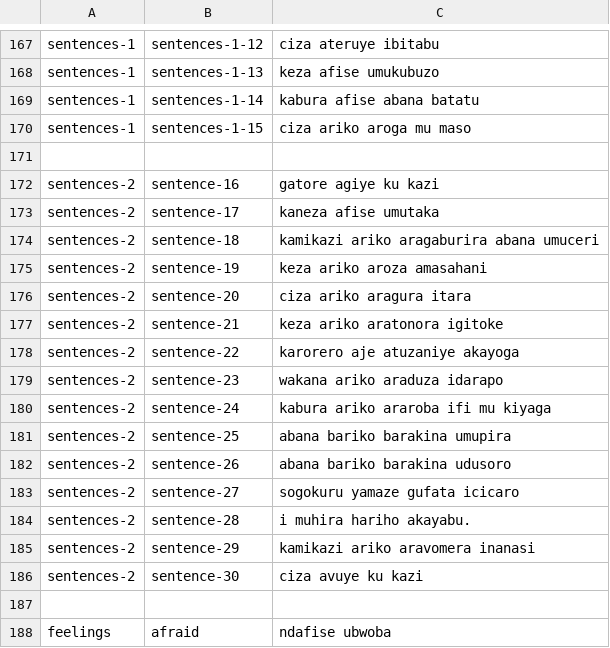
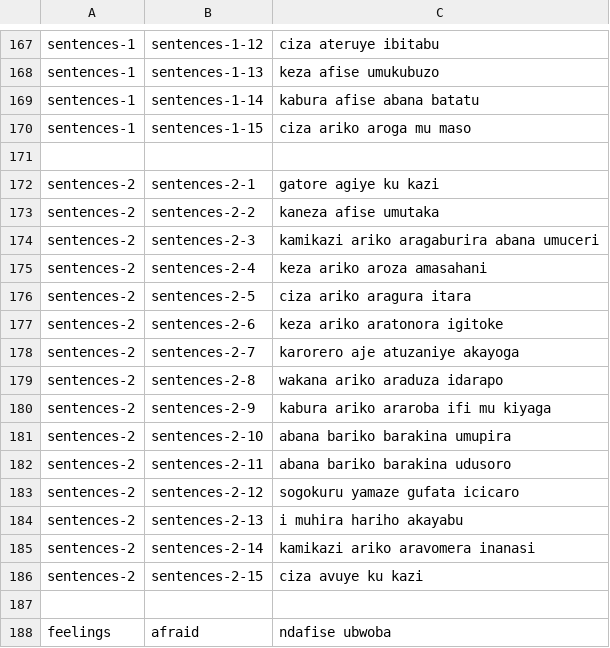
Before and after one commit to lionel-k/lionel-k.github.io, a CSV file: www/lib/learn/translations/kirundi.csv, drawn as a sheet; only a part is shown, gaps mark what is left out.

Commit message:
Update Kirundi translations and audio file names.<commit message>

```diff
--- a/www/lib/learn/translations/kirundi.csv
+++ b/www/lib/learn/translations/kirundi.csv
@@ -171,17 +171,17 @@ sentences-1,sentences-1-15,ciza ariko aroga mu maso
 
-sentences-2,sentence-16,gatore agiye ku kazi
-sentences-2,sentence-17,kaneza afise umutaka
-sentences-2,sentence-18,kamikazi ariko aragaburira abana umuceri
-sentences-2,sentence-19,keza ariko aroza amasahani
-sentences-2,sentence-20,ciza ariko aragura itara
-sentences-2,sentence-21,keza ariko aratonora igitoke
-sentences-2,sentence-22,karorero aje atuzaniye akayoga
-sentences-2,sentence-23,wakana ariko araduza idarapo
-sentences-2,sentence-24,kabura ariko araroba ifi mu kiyaga
-sentences-2,sentence-25,abana bariko barakina umupira
-sentences-2,sentence-26,abana bariko barakina udusoro
-sentences-2,sentence-27,sogokuru yamaze gufata icicaro
-sentences-2,sentence-28,i muhira hariho akayabu.
-sentences-2,sentence-29,kamikazi ariko aravomera inanasi
-sentences-2,sentence-30,ciza avuye ku kazi
+sentences-2,sentences-2-1,gatore agiye ku kazi
+sentences-2,sentences-2-2,kaneza afise umutaka
+sentences-2,sentences-2-3,kamikazi ariko aragaburira abana umuceri
+sentences-2,sentences-2-4,keza ariko aroza amasahani
+sentences-2,sentences-2-5,ciza ariko aragura itara
+sentences-2,sentences-2-6,keza ariko aratonora igitoke
+sentences-2,sentences-2-7,karorero aje atuzaniye akayoga
+sentences-2,sentences-2-8,wakana ariko araduza idarapo
+sentences-2,sentences-2-9,kabura ariko araroba ifi mu kiyaga
+sentences-2,sentences-2-10,abana bariko barakina umupira
+sentences-2,sentences-2-11,abana bariko barakina udusoro
+sentences-2,sentences-2-12,sogokuru yamaze gufata icicaro
+sentences-2,sentences-2-13,i muhira hariho akayabu
+sentences-2,sentences-2-14,kamikazi ariko aravomera inanasi
+sentences-2,sentences-2-15,ciza avuye ku kazi
 
```
Also changed, not shown: 30 other files.
